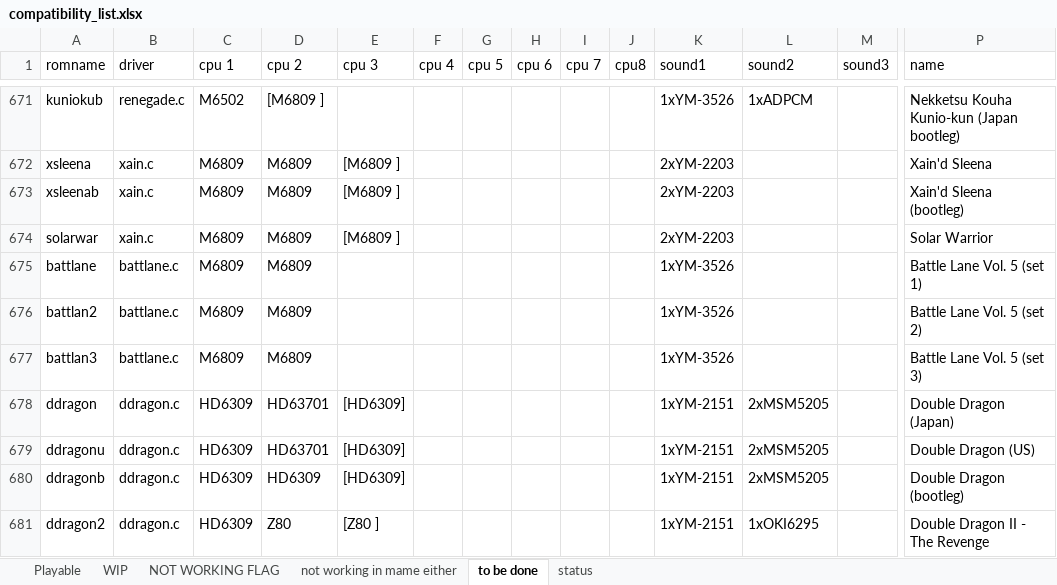
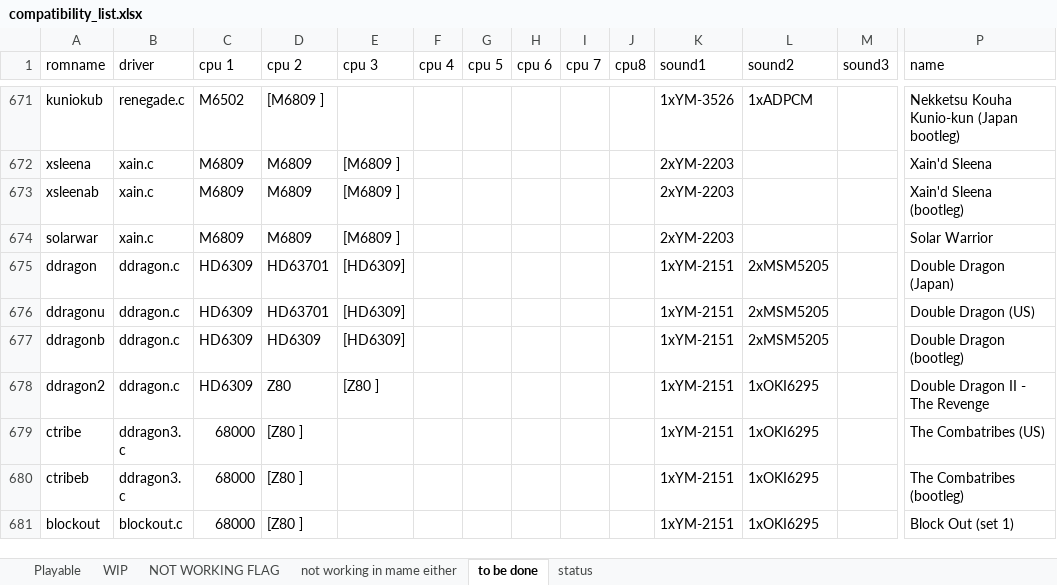
Before and after one commit to georgemoralis/arcadeflex-037b7-deprecated, an Excel workbook: compatibility_list.xlsx, sheet to be done, drawn as a sheet; only a part is shown, gaps mark what is left out; the shorter side is filled out with more unchanged rows; values as stored, in another font and other column widths than the file's, no borders; rows hold the shown columns only; the diff names each change by its address in the sheet, - before the commit and + after, or states it on an @@ line.

Commit message:
added working battlane driver

```diff
--- a/compatibility_list.xlsx (sheet to be done)
+++ b/compatibility_list.xlsx (sheet to be done)
-row 675: battlane | battlane.c | M6809 | M6809 |  |  |  |  |  |  | 1xYM-3526 |  |  | Battle Lane Vol. 5 (set 1)
-row 676: battlan2 | battlane.c | M6809 | M6809 |  |  |  |  |  |  | 1xYM-3526 |  |  | Battle Lane Vol. 5 (set 2)
-row 677: battlan3 | battlane.c | M6809 | M6809 |  |  |  |  |  |  | 1xYM-3526 |  |  | Battle Lane Vol. 5 (set 3)
```
Also changed, not shown: sheet Playable, 8 other files.
